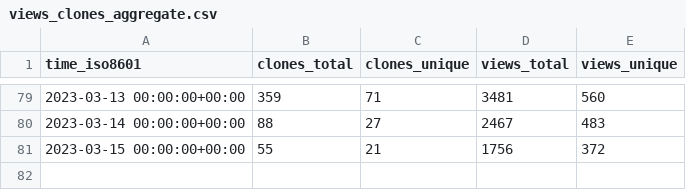
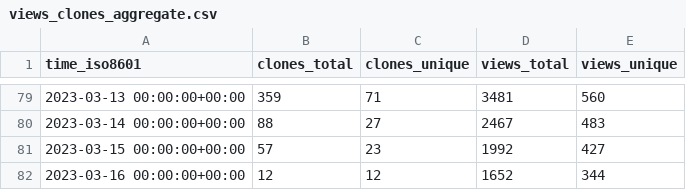
Before and after one commit to vikadata/StatusCheck, a CSV file: apitable/apitable/ghrs-data/views_clones_aggregate.csv, drawn as a sheet; only a part is shown, gaps mark what is left out.

```diff
--- a/apitable/apitable/ghrs-data/views_clones_aggregate.csv
+++ b/apitable/apitable/ghrs-data/views_clones_aggregate.csv
@@ -80,2 +80,3 @@ time_iso8601,clones_total,clones_unique,views_total,views_unique
 2023-03-14 00:00:00+00:00,88,27,2467,483
-2023-03-15 00:00:00+00:00,55,21,1756,372
+2023-03-15 00:00:00+00:00,57,23,1992,427
+2023-03-16 00:00:00+00:00,12,12,1652,344
```
Also changed, not shown: 1 other file.
